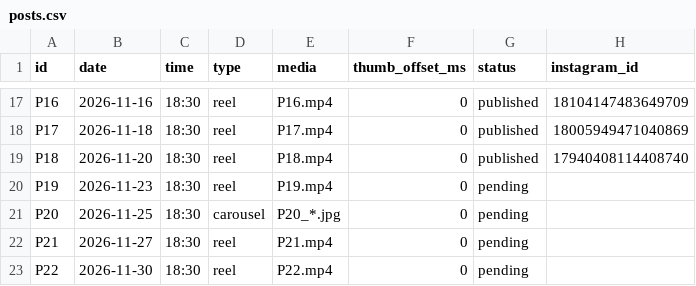
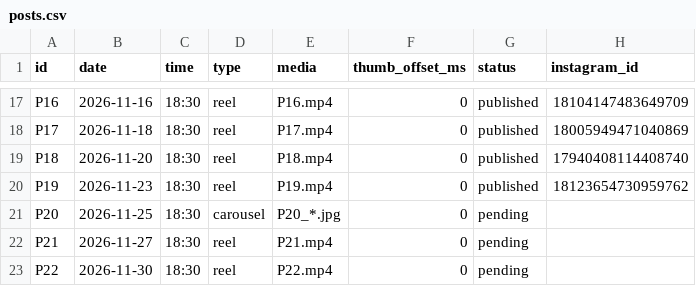
Before and after one commit to bubblehouse2027-dot/pedro-ig-autopost, a CSV file: posts.csv, drawn as a sheet; only a part is shown, gaps mark what is left out.

Commit message:
Update post status

```diff
--- a/posts.csv
+++ b/posts.csv
@@ -19,3 +19,3 @@ P17,2026-11-18,18:30,reel,P17.mp4,0,published,18005949471040869
 P18,2026-11-20,18:30,reel,P18.mp4,0,published,17940408114408740
-P19,2026-11-23,18:30,reel,P19.mp4,0,pending,
+P19,2026-11-23,18:30,reel,P19.mp4,0,published,18123654730959762
 P20,2026-11-25,18:30,carousel,P20_*.jpg,0,pending,
```
